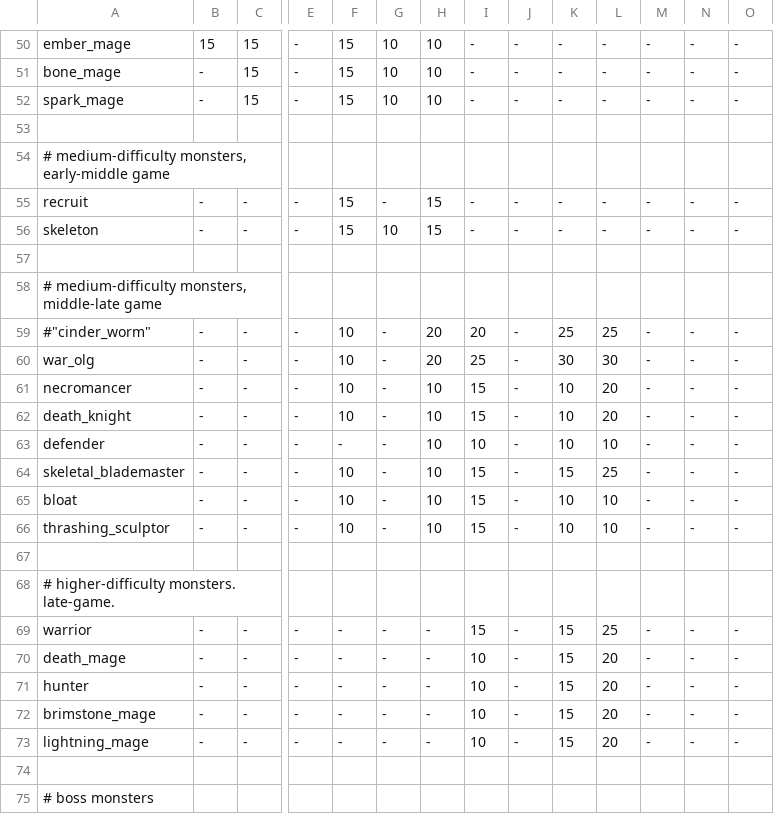
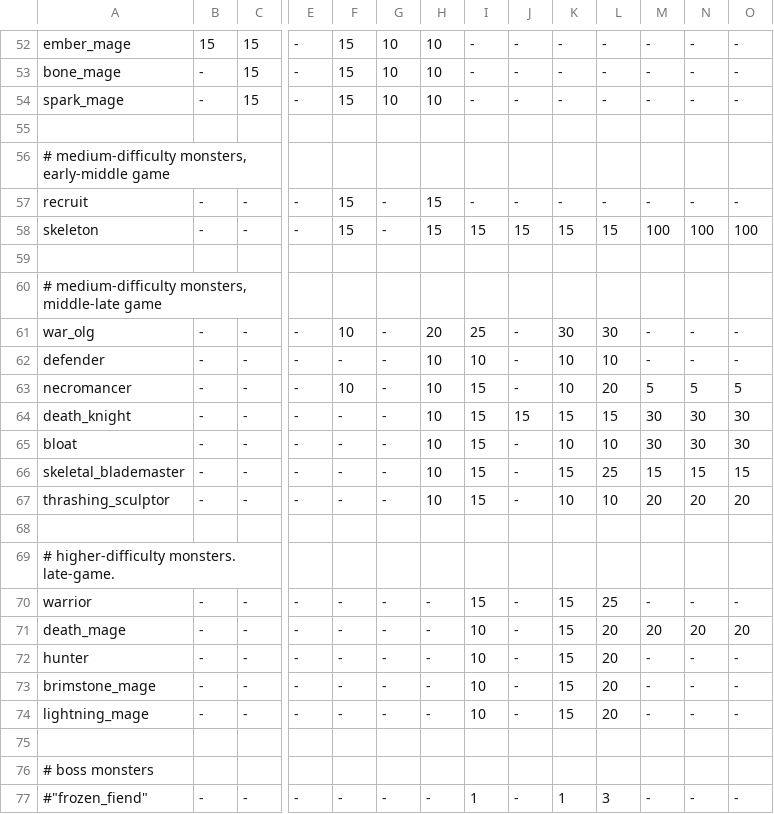
Before and after one commit to kiedtl/roguelike, a TSV file: data/spawns.tsv, drawn as a sheet; only a part is shown, gaps mark what is left out; the shorter side is filled out with more unchanged rows; removed rows and columns are numbered as before the commit, all else as after; rows hold the shown columns only; the diff covers the shown part only; the diff names each change by its address in the sheet, - before the commit and + after, or states it on an @@ line.

```diff
--- a/data/spawns.tsv
+++ b/data/spawns.tsv
-G58: 10
+G58: -
-I58: -
+I58: 15
-J58: -
+J58: 15
-K58: -
+K58: 15
-L58: -
+L58: 15
-M58: -
+M58: 100
-N58: -
+N58: 100
-O58: -
+O58: 100
-row 59: #"cinder_worm" | - | - | - | 10 | - | 20 | 20 | - | 25 | 25 | - | - | -
-row 61: necromancer | - | - | - | 10 | - | 10 | 15 | - | 10 | 20 | - | - | -
-row 62: death_knight | - | - | - | 10 | - | 10 | 15 | - | 10 | 20 | - | - | -
-A63: skeletal_blademaster
+A63: necromancer
-K63: 15
+K63: 10
-L63: 25
+L63: 20
-M63: -
+M63: 5
-N63: -
+N63: 5
-O63: -
+O63: 5
+row 64: death_knight | - | - | - | - | - | 10 | 15 | 15 | 15 | 15 | 30 | 30 | 30
-F65: 10
+F65: -
-M65: -
+M65: 30
-N65: -
+N65: 30
-O65: -
+O65: 30
+row 66: skeletal_blademaster | - | - | - | - | - | 10 | 15 | - | 15 | 25 | 15 | 15 | 15
-F67: 10
+F67: -
-M67: -
+M67: 20
-N67: -
+N67: 20
-O67: -
+O67: 20
-M71: -
+M71: 20
-N71: -
+N71: 20
-O71: -
+O71: 20
```
Also changed, not shown: 2 added rows and 1 edited cell elsewhere in this file, 1 other file.
